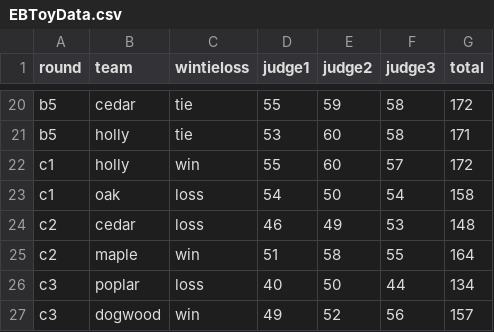
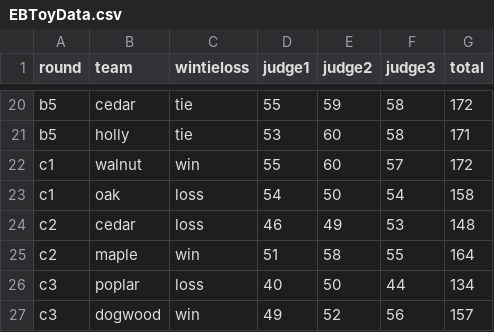
Before and after one commit to chreliot/ethics-bowl-scoring, a CSV file: EBToyData.csv, drawn as a sheet; only a part is shown, gaps mark what is left out.

Commit message:
corrected toy data csv file (replace holly with walnut in round C1)

```diff
--- a/EBToyData.csv
+++ b/EBToyData.csv
@@ -21,3 +21,3 @@ b5,cedar,tie,55,59,58,172
 b5,holly,tie,53,60,58,171
-c1,holly,win,55,60,57,172
+c1,walnut,win,55,60,57,172
 c1,oak,loss,54,50,54,158
```
